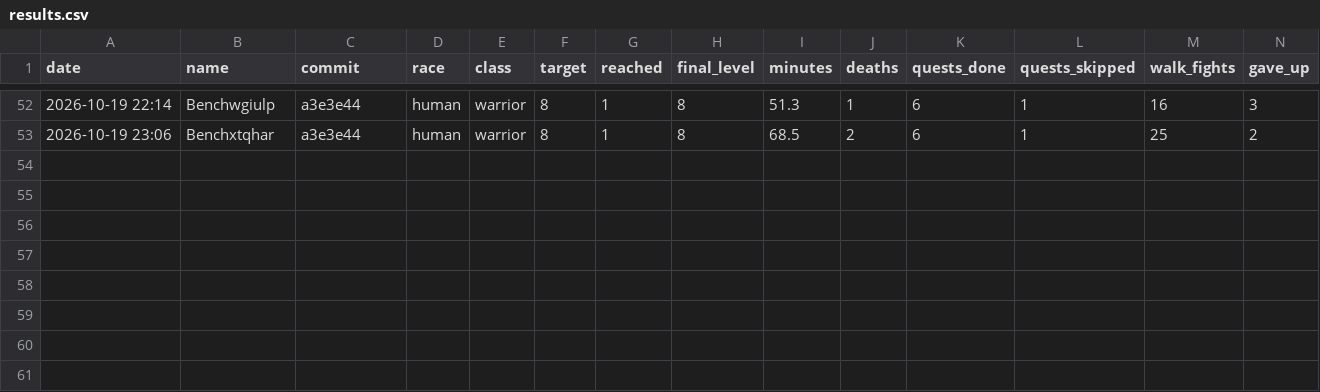
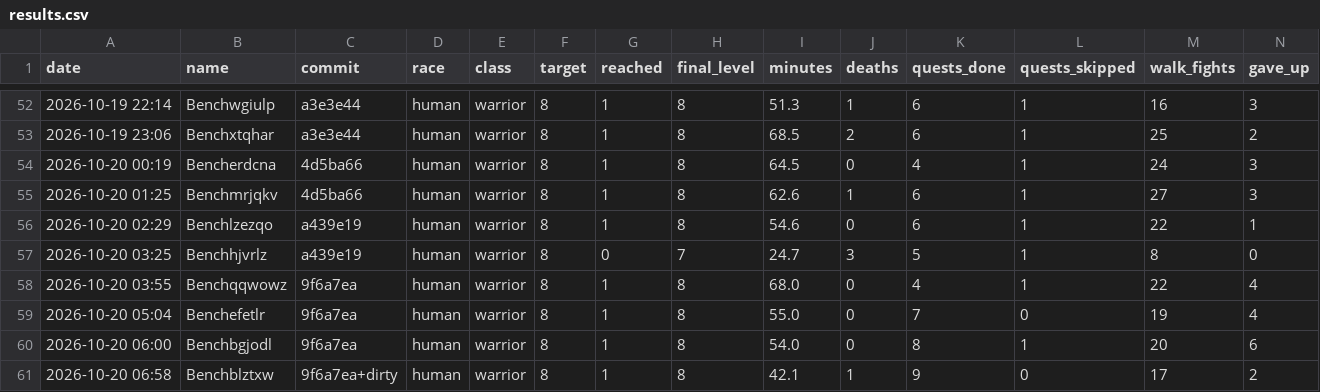
Before and after one commit to Rabhynoide/agent-wow-workspace, a CSV file: journal/bench/results.csv, drawn as a sheet; only a part is shown, gaps mark what is left out; rows hold the shown columns only; the diff names each change by its address in the sheet, - before the commit and + after, or states it on an @@ line.

```diff
--- a/journal/bench/results.csv
+++ b/journal/bench/results.csv
+row 54: 2026-10-20 00:19 | Bencherdcna | 4d5ba66 | human | warrior | 8 | 1 | 8 | 64.5 | 0 | 4 | 1 | 24 | 3
+row 55: 2026-10-20 01:25 | Benchmrjqkv | 4d5ba66 | human | warrior | 8 | 1 | 8 | 62.6 | 1 | 6 | 1 | 27 | 3
+row 56: 2026-10-20 02:29 | Benchlzezqo | a439e19 | human | warrior | 8 | 1 | 8 | 54.6 | 0 | 6 | 1 | 22 | 1
+row 57: 2026-10-20 03:25 | Benchhjvrlz | a439e19 | human | warrior | 8 | 0 | 7 | 24.7 | 3 | 5 | 1 | 8 | 0
+row 58: 2026-10-20 03:55 | Benchqqwowz | 9f6a7ea | human | warrior | 8 | 1 | 8 | 68.0 | 0 | 4 | 1 | 22 | 4
+row 59: 2026-10-20 05:04 | Benchefetlr | 9f6a7ea | human | warrior | 8 | 1 | 8 | 55.0 | 0 | 7 | 0 | 19 | 4
+row 60: 2026-10-20 06:00 | Benchbgjodl | 9f6a7ea | human | warrior | 8 | 1 | 8 | 54.0 | 0 | 8 | 1 | 20 | 6
+row 61: 2026-10-20 06:58 | Benchblztxw | 9f6a7ea+dirty | human | warrior | 8 | 1 | 8 | 42.1 | 1 | 9 | 0 | 17 | 2
```
Also changed, not shown: 12 other files.
